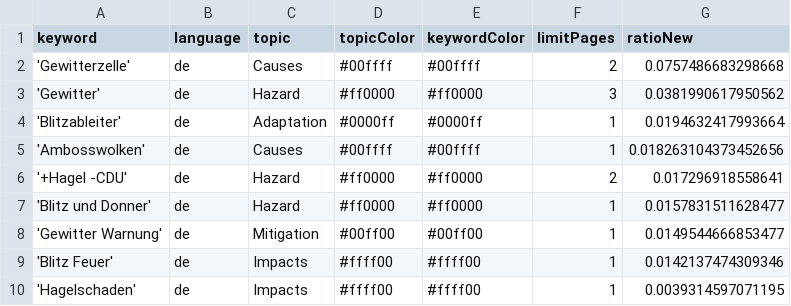
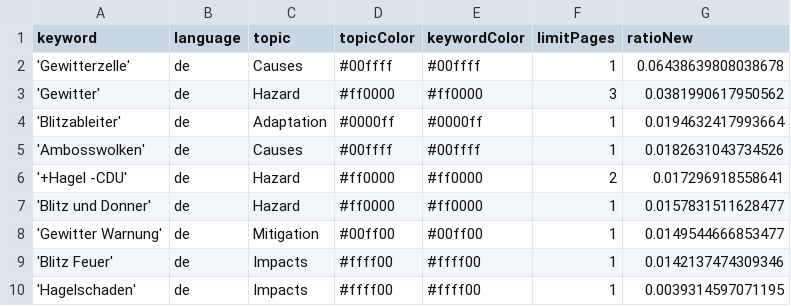
Before and after one commit to friedhumb-news/thunderstormIsComing, a CSV file: keywords.csv, drawn as a sheet.

Commit message:
Commit from GitHub Actions (harvest:0.0)

```diff
--- a/keywords.csv
+++ b/keywords.csv
@@ -1,6 +1,6 @@
 keyword,language,topic,topicColor,keywordColor,limitPages,ratioNew
-'Gewitterzelle',de,Causes,#00ffff,#00ffff,2,0.0757486683298668
+'Gewitterzelle',de,Causes,#00ffff,#00ffff,1,0.06438639808038678
 'Gewitter',de,Hazard,#ff0000,#ff0000,3,0.0381990617950562
 'Blitzableiter',de,Adaptation,#0000ff,#0000ff,1,0.0194632417993664
-'Ambosswolken',de,Causes,#00ffff,#00ffff,1,0.018263104373452656
+'Ambosswolken',de,Causes,#00ffff,#00ffff,1,0.0182631043734526
 '+Hagel -CDU',de,Hazard,#ff0000,#ff0000,2,0.017296918558641
```
